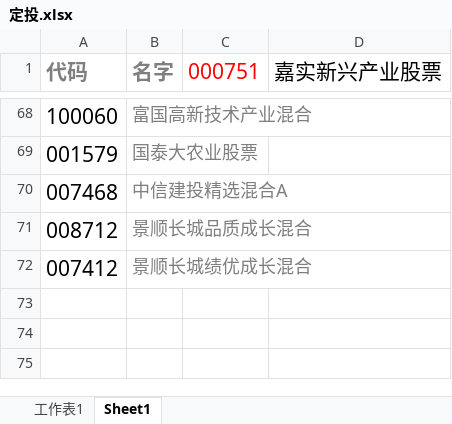
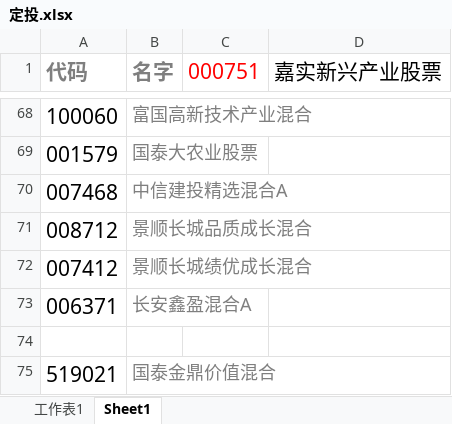
Before and after one commit to lijiadashaoye/jijinfenxi, an Excel workbook: 定投.xlsx, sheet Sheet1, drawn as a sheet; only a part is shown, gaps mark what is left out; values as stored, in another font and other column widths than the file's, no borders; the diff names each change by its address in the sheet, - before the commit and + after, or states it on an @@ line.

```diff
--- a/定投.xlsx (sheet Sheet1)
+++ b/定投.xlsx (sheet Sheet1)
+row 73: 006371 | 长安鑫盈混合A
+row 74: (empty)
+row 75: 519021 | 国泰金鼎价值混合
```
Also changed, not shown: sheet 工作表1.
